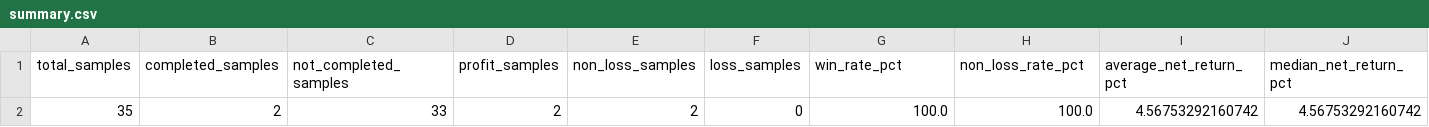
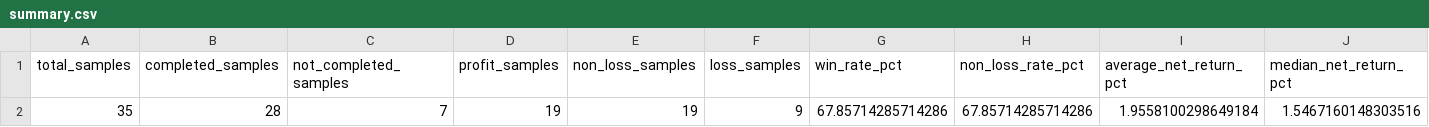
Before and after one commit to Yuhao-Su931/my-web-project, a CSV file: results/summary.csv, drawn as a sheet; only a part is shown; removed rows and columns are numbered as before the commit, all else as after; rows hold the shown columns only; the diff names each change by its address in the sheet, - before the commit and + after, or states it on an @@ line.

```diff
--- a/results/summary.csv
+++ b/results/summary.csv
-row 2: 35 | 2 | 33 | 2 | 2 | 0 | 100.0 | 100.0 | 4.56753292160742 | 4.56753292160742
+row 2: 35 | 28 | 7 | 19 | 19 | 9 | 67.85714285714286 | 67.85714285714286 | 1.9558100298649184 | 1.5467160148303516
```
Also changed, not shown: results/all_35_results.csv, results/summary_by_date.csv.
